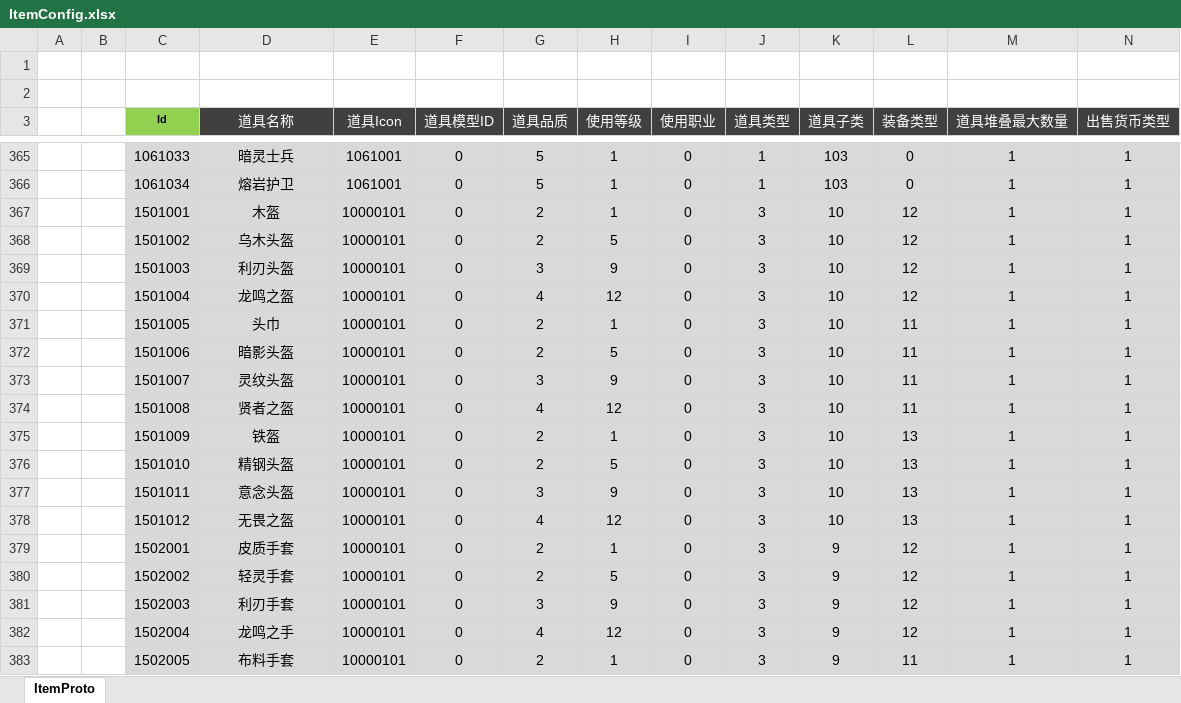
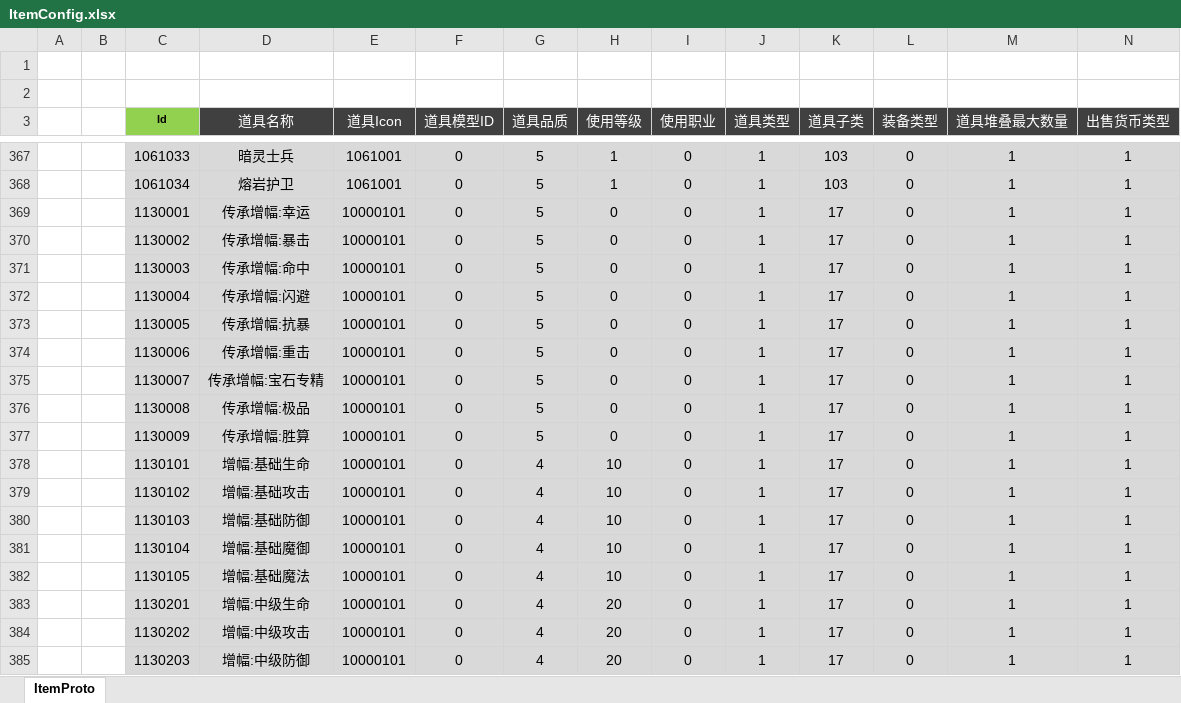
Before and after one commit to csyinghuochong/mengjing, an Excel workbook: Unity/Assets/Config/Excel/ItemConfig.xlsx, sheet ItemProto, drawn as a sheet; only a part is shown, gaps mark what is left out; the shorter side is filled out with more unchanged rows; values as stored, in another font and other column widths than the file's, no borders; rows hold the shown columns only; the diff covers the shown part only; the diff names each change by its address in the sheet, - before the commit and + after, or states it on an @@ line.

```diff
--- a/Unity/Assets/Config/Excel/ItemConfig.xlsx (sheet ItemProto)
+++ b/Unity/Assets/Config/Excel/ItemConfig.xlsx (sheet ItemProto)
+row 369:  |  | 1130001 | 传承增幅:幸运 | 10000101 | 0 | 5 | 0 | 0 | 1 | 17 | 0 | 1 | 1
+row 370:  |  | 1130002 | 传承增幅:暴击 | 10000101 | 0 | 5 | 0 | 0 | 1 | 17 | 0 | 1 | 1
+row 371:  |  | 1130003 | 传承增幅:命中 | 10000101 | 0 | 5 | 0 | 0 | 1 | 17 | 0 | 1 | 1
+row 372:  |  | 1130004 | 传承增幅:闪避 | 10000101 | 0 | 5 | 0 | 0 | 1 | 17 | 0 | 1 | 1
+row 373:  |  | 1130005 | 传承增幅:抗暴 | 10000101 | 0 | 5 | 0 | 0 | 1 | 17 | 0 | 1 | 1
+row 374:  |  | 1130006 | 传承增幅:重击 | 10000101 | 0 | 5 | 0 | 0 | 1 | 17 | 0 | 1 | 1
+row 375:  |  | 1130007 | 传承增幅:宝石专精 | 10000101 | 0 | 5 | 0 | 0 | 1 | 17 | 0 | 1 | 1
+row 376:  |  | 1130008 | 传承增幅:极品 | 10000101 | 0 | 5 | 0 | 0 | 1 | 17 | 0 | 1 | 1
+row 377:  |  | 1130009 | 传承增幅:胜算 | 10000101 | 0 | 5 | 0 | 0 | 1 | 17 | 0 | 1 | 1
+row 378:  |  | 1130101 | 增幅:基础生命 | 10000101 | 0 | 4 | 10 | 0 | 1 | 17 | 0 | 1 | 1
+row 379:  |  | 1130102 | 增幅:基础攻击 | 10000101 | 0 | 4 | 10 | 0 | 1 | 17 | 0 | 1 | 1
+row 380:  |  | 1130103 | 增幅:基础防御 | 10000101 | 0 | 4 | 10 | 0 | 1 | 17 | 0 | 1 | 1
+row 381:  |  | 1130104 | 增幅:基础魔御 | 10000101 | 0 | 4 | 10 | 0 | 1 | 17 | 0 | 1 | 1
+row 382:  |  | 1130105 | 增幅:基础魔法 | 10000101 | 0 | 4 | 10 | 0 | 1 | 17 | 0 | 1 | 1
+row 383:  |  | 1130201 | 增幅:中级生命 | 10000101 | 0 | 4 | 20 | 0 | 1 | 17 | 0 | 1 | 1
+row 384:  |  | 1130202 | 增幅:中级攻击 | 10000101 | 0 | 4 | 20 | 0 | 1 | 17 | 0 | 1 | 1
+row 385:  |  | 1130203 | 增幅:中级防御 | 10000101 | 0 | 4 | 20 | 0 | 1 | 17 | 0 | 1 | 1
```
Also changed, not shown: 24 added rows elsewhere in this sheet, formulas that keep their value, Unity/Assets/Config/Excel/DropConfig.xlsx, Unity/Assets/Config/Excel/MonsterConfig.xlsx.
